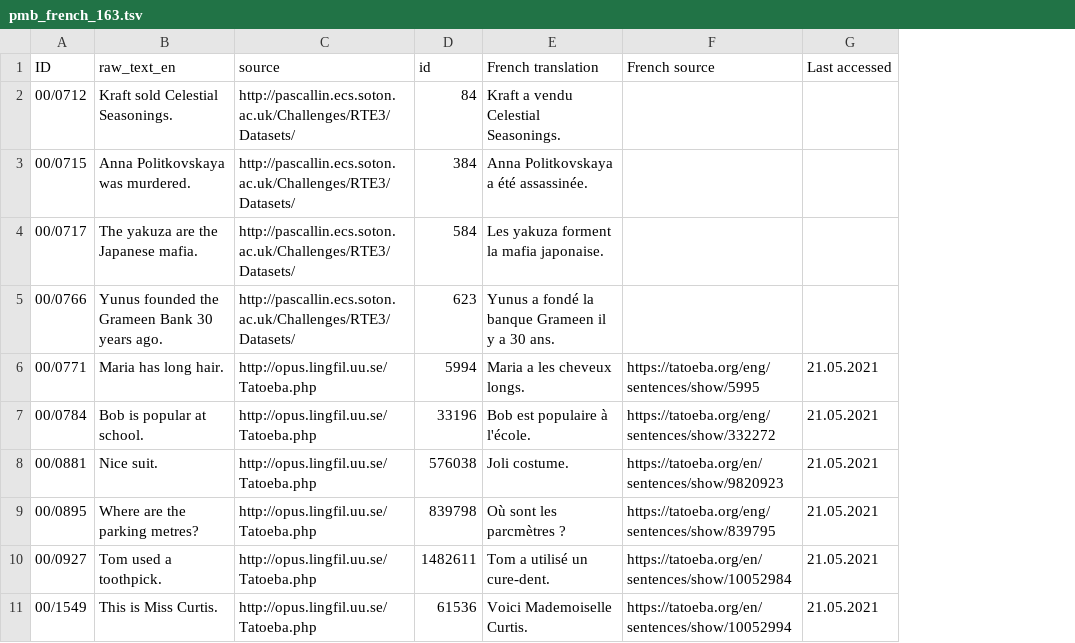
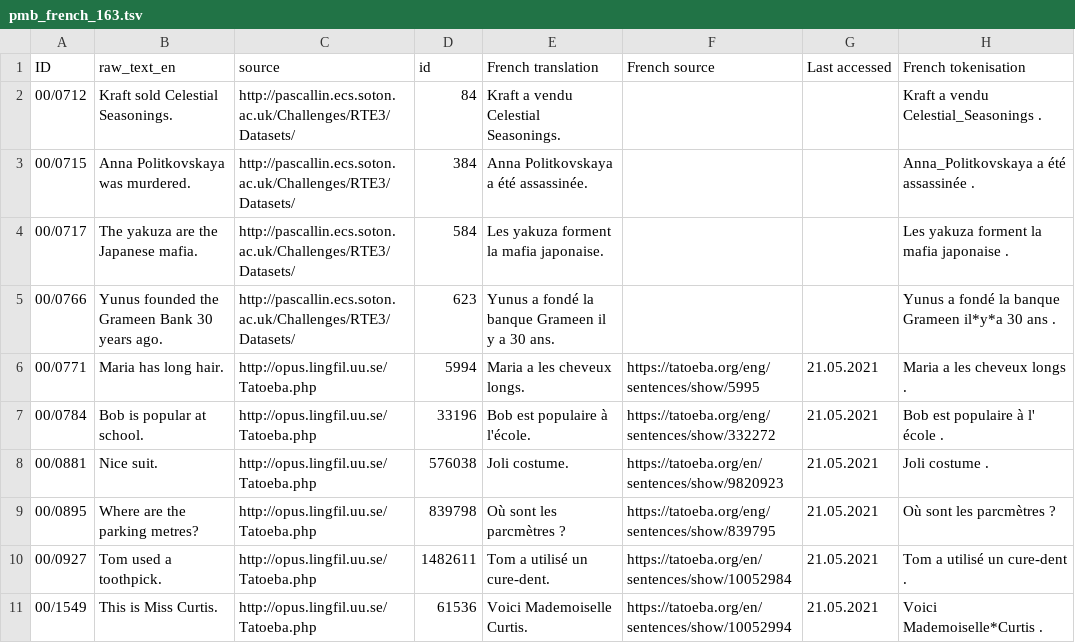
Before and after one commit to thebugcreator/ul-pmb, a TSV file: pmb_french_163.tsv, drawn as a sheet; only a part is shown; the diff covers the shown part only; the diff names each change by its address in the sheet, - before the commit and + after, or states it on an @@ line.

Commit message:
Add a column "French tokenisation"

```diff
--- a/pmb_french_163.tsv
+++ b/pmb_french_163.tsv
+column H (French tokenisation), rows 2-11: Kraft a vendu Celestial_Seasonings . | Anna_Politkovskaya a été assassinée . | Les yakuza forment la mafia japonaise . | Yunus a fondé la banque Grameen il*y*a 30 ans . | Maria a les cheveux longs . | Bob est populaire à l' école . | Joli costume . | Où sont les parcmètres ? | Tom a utilisé un cure-dent . | Voici Mademoiselle*Curtis .
```
Also changed, not shown: 5 edited cells elsewhere in this file, 1 other file.
